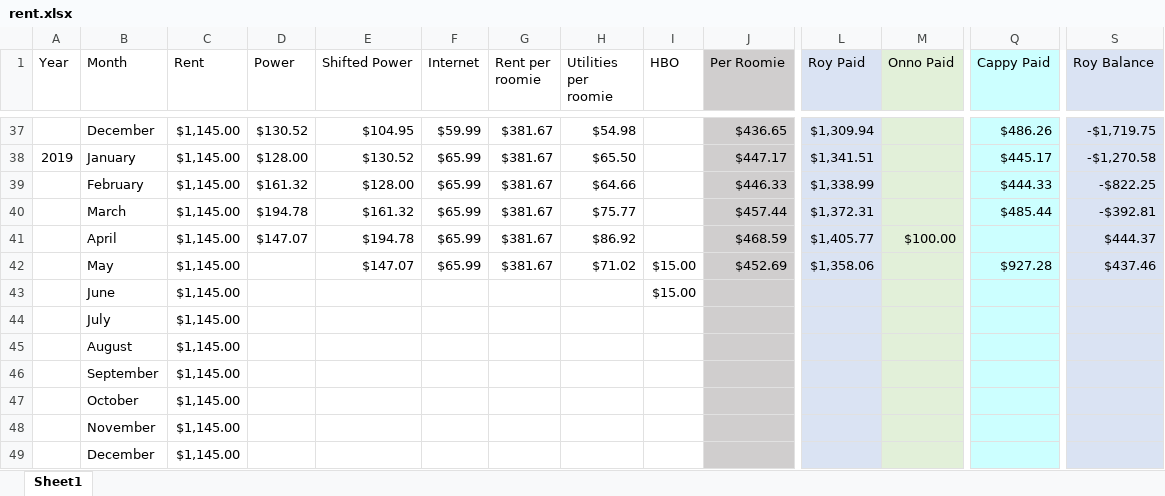
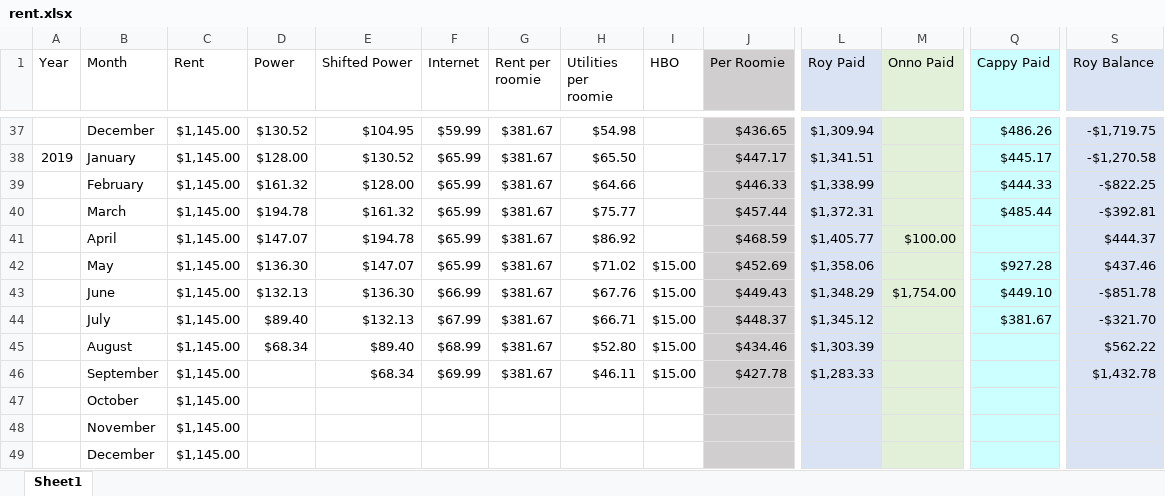
Before and after one commit to byrdie/Hayes, an Excel workbook: rent.xlsx, sheet Sheet1, drawn as a sheet; only a part is shown, gaps mark what is left out; values as stored, in another font and other column widths than the file's, no borders; removed rows and columns are numbered as before the commit, all else as after; rows hold the shown columns only; the diff names each change by its address in the sheet, - before the commit and + after, or states it on an @@ line.

Commit message:
Adding Sept 2019.

```diff
--- a/rent.xlsx (sheet Sheet1)
+++ b/rent.xlsx (sheet Sheet1)
-D42 (Power): (empty)
+D42 (Power): $136.30
-row 43:  | June | $1,145.00 |  |  |  |  |  | $15.00
-row 44:  | July | $1,145.00
-row 45:  | August | $1,145.00
-row 46:  | September | $1,145.00
+row 43:  | June | $1,145.00 | $132.13 | $136.30 | $66.99 | $381.67 | $67.76 | $15.00 | $449.43 | $1,348.29 | $1,754.00 | $449.10 | -$851.78
+row 44:  | July | $1,145.00 | $89.40 | $132.13 | $67.99 | $381.67 | $66.71 | $15.00 | $448.37 | $1,345.12 |  | $381.67 | -$321.70
+row 45:  | August | $1,145.00 | $68.34 | $89.40 | $68.99 | $381.67 | $52.80 | $15.00 | $434.46 | $1,303.39 |  |  | $562.22
+row 46:  | September | $1,145.00 |  | $68.34 | $69.99 | $381.67 | $46.11 | $15.00 | $427.78 | $1,283.33 |  |  | $1,432.78
```
